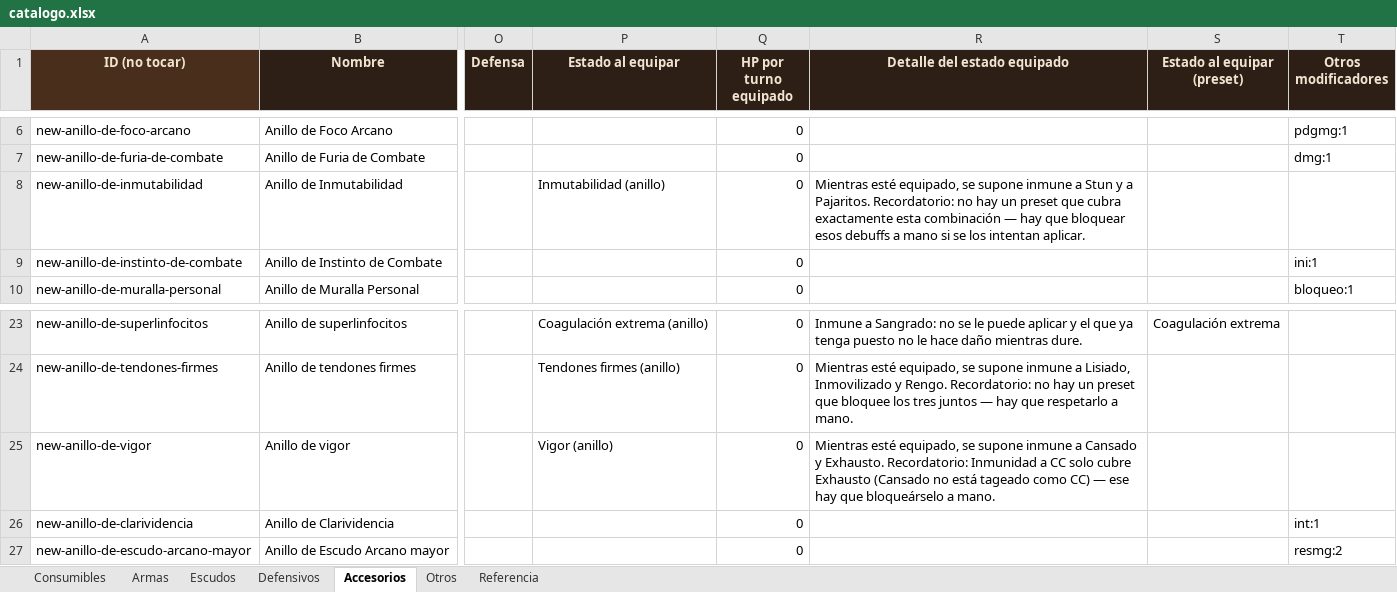
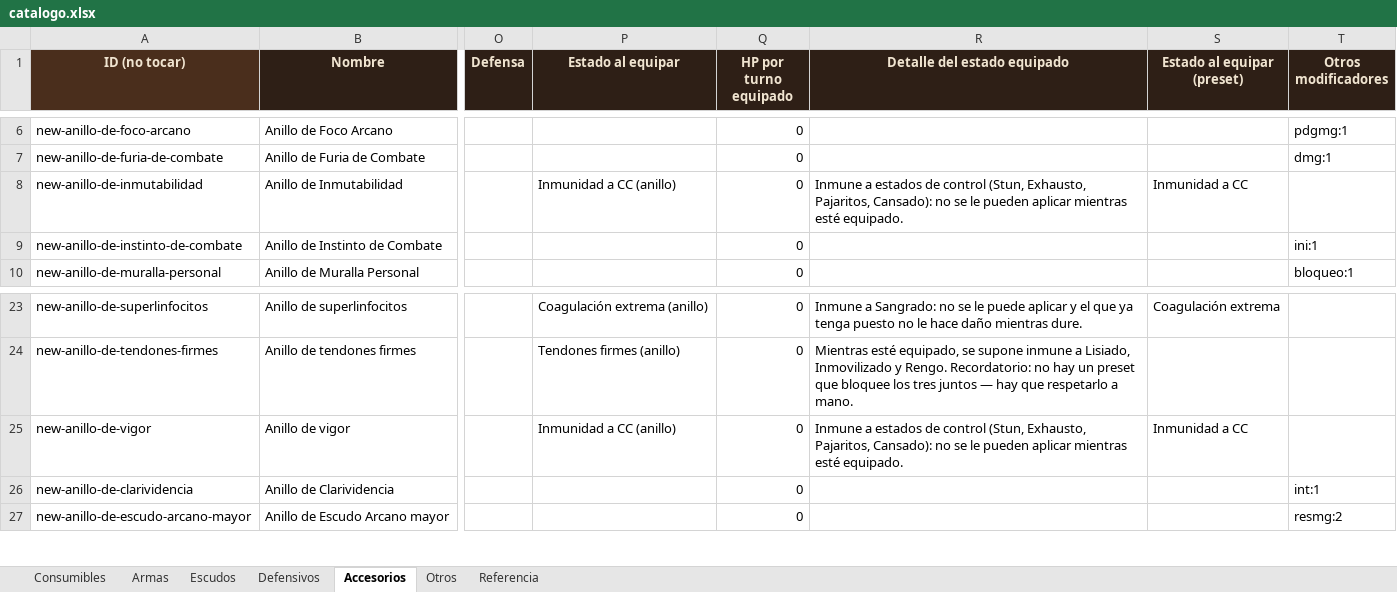
Before and after one commit to elsauloel/rolpintoista, an Excel workbook: assets/catalogo.xlsx, sheet Accesorios, drawn as a sheet; only a part is shown, gaps mark what is left out; values as stored, in another font and other column widths than the file's, no borders; the diff names each change by its address in the sheet, - before the commit and + after, or states it on an @@ line.

Commit message:
Estados: Pajaritos y Cansado ahora cuentan como CC
Confirmado por el usuario: "Inmunidad a CC" debía cubrir también
Pajaritos y Cansado, no solo Stun/Exhausto. Se les suma esCC:true en
EFECTOS_PRESET (ficha.html) y ESTADOS_PRESET_GM (gm-tools.html).

Esto además termina de automatizar 2 de los anillos "recordatorio" del
commit anterior: Anillo de Inmutabilidad y Anillo de vigor pasan a usar
equipoEstadoPreset: 'Inmunidad a CC' — ahora sí bloquean de verdad lo
que describen (antes no había un preset que cubriera exactamente esa
combinación).

```diff
--- a/assets/catalogo.xlsx (sheet Accesorios)
+++ b/assets/catalogo.xlsx (sheet Accesorios)
-P8 (Estado al equipar): Inmutabilidad (anillo)
+P8 (Estado al equipar): Inmunidad a CC (anillo)
-R8 (Detalle del estado equipado): Mientras esté equipado, se supone inmune a Stun y a Pajaritos. Recordatorio: no hay un preset que cubra exactamente esta combinación — hay que bloquear esos debuffs a mano si se los intentan aplicar.
+R8 (Detalle del estado equipado): Inmune a estados de control (Stun, Exhausto, Pajaritos, Cansado): no se le pueden aplicar mientras esté equipado.
-S8 (Estado al equipar (preset)): (empty)
+S8 (Estado al equipar (preset)): Inmunidad a CC
-P25 (Estado al equipar): Vigor (anillo)
+P25 (Estado al equipar): Inmunidad a CC (anillo)
-R25 (Detalle del estado equipado): Mientras esté equipado, se supone inmune a Cansado y Exhausto. Recordatorio: Inmunidad a CC solo cubre Exhausto (Cansado no está tageado como CC) — ese hay que bloqueárselo a mano.
+R25 (Detalle del estado equipado): Inmune a estados de control (Stun, Exhausto, Pajaritos, Cansado): no se le pueden aplicar mientras esté equipado.
-S25 (Estado al equipar (preset)): (empty)
+S25 (Estado al equipar (preset)): Inmunidad a CC
```
Also changed, not shown: 4 other files.
